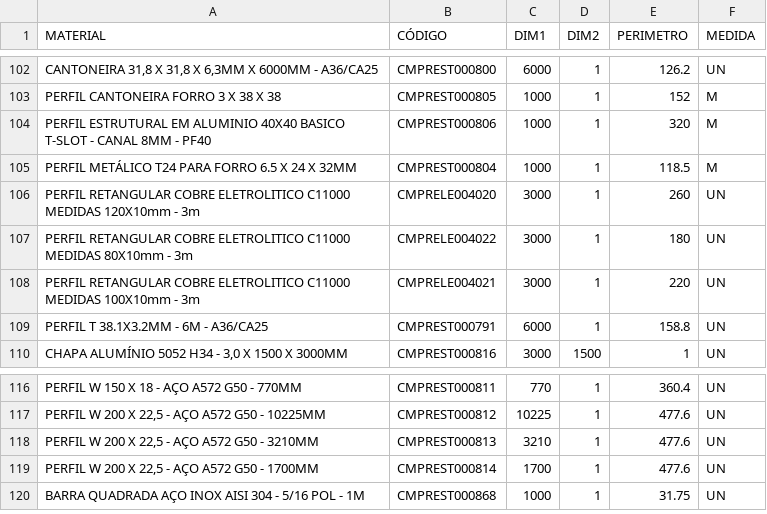
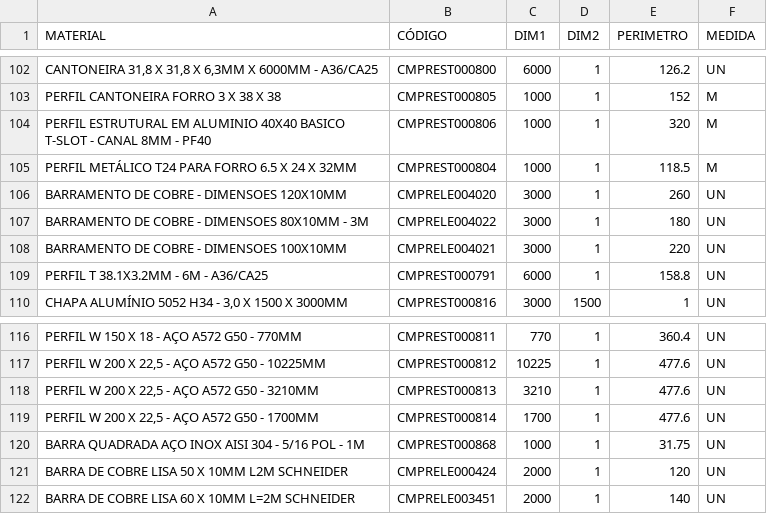
Before and after one commit to Kvgr98/Modular, a CSV file: Materia Prima.csv, drawn as a sheet; only a part is shown, gaps mark what is left out.

Commit message:
Update Materia Prima.csv

```diff
--- a/Materia Prima.csv
+++ b/Materia Prima.csv
@@ -105,5 +105,5 @@ PERFIL ESTRUTURAL EM ALUMINIO 40X40 BASICO T-SLOT - CANAL 8MM - PF40;CMPREST0008
 PERFIL METÁLICO T24 PARA FORRO 6.5 X 24 X 32MM;CMPREST000804;1000;1;118.5;M
-PERFIL RETANGULAR COBRE ELETROLITICO C11000  MEDIDAS  120X10mm - 3m;CMPRELE004020;3000;1;260;UN
-PERFIL RETANGULAR COBRE ELETROLITICO C11000  MEDIDAS  80X10mm - 3m;CMPRELE004022;3000;1;180;UN
-PERFIL RETANGULAR COBRE ELETROLITICO C11000  MEDIDAS 100X10mm - 3m;CMPRELE004021;3000;1;220;UN
+BARRAMENTO DE COBRE - DIMENSOES 120X10MM;CMPRELE004020;3000;1;260;UN
+BARRAMENTO DE COBRE - DIMENSOES 80X10MM - 3M;CMPRELE004022;3000;1;180;UN
+BARRAMENTO DE COBRE - DIMENSOES 100X10MM;CMPRELE004021;3000;1;220;UN
 PERFIL T 38.1X3.2MM - 6M - A36/CA25;CMPREST000791;6000;1;158.8;UN
@@ -120 +120,3 @@ PERFIL W 200 X 22,5 - AÇO A572 G50 - 1700MM;CMPREST000814;1700;1;477.6;UN
 BARRA QUADRADA AÇO INOX AISI 304 - 5/16 POL - 1M;CMPREST000868;1000;1;31.75;UN
+BARRA DE COBRE LISA 50 X 10MM L2M SCHNEIDER;CMPRELE000424;2000;1;120;UN
+BARRA DE COBRE LISA 60 X 10MM L=2M SCHNEIDER;CMPRELE003451;2000;1;140;UN
```
